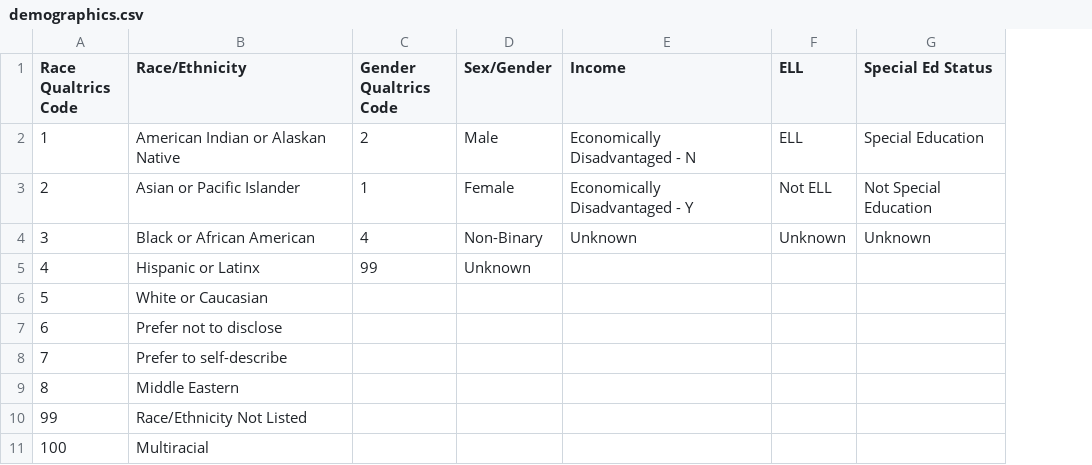
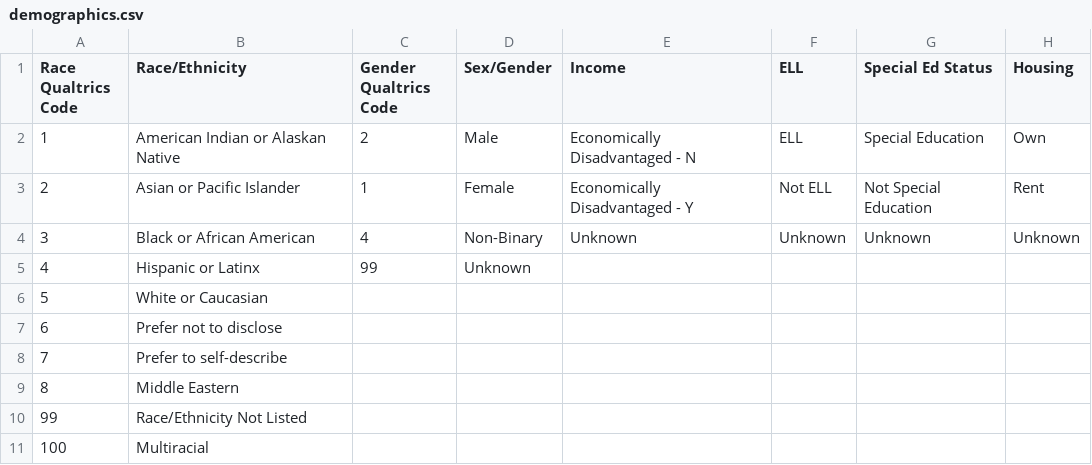
Before and after one commit to edcommonwealth/sqm-dashboards, a CSV file: data/demographics.csv, drawn as a sheet; the diff names each change by its address in the sheet, - before the commit and + after, or states it on an @@ line.

Commit message:
feat: Update demographics file with housing statuses. Create housing class.  Update survey_item_values.rb to parse housing info.  Update cleaner to output housing info.

```diff
--- a/data/demographics.csv
+++ b/data/demographics.csv
+column H (Housing), rows 2-4: Own | Rent | Unknown
```
Also changed, not shown: 8 other files.
